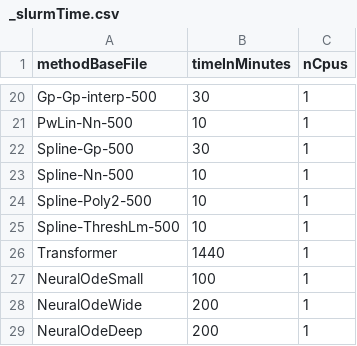
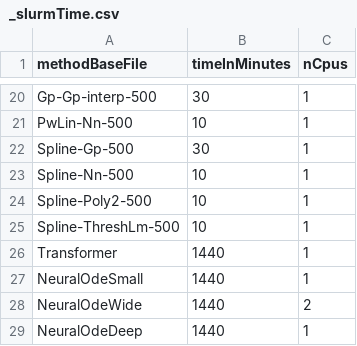
Before and after one commit to chroetz/DEEBextras, a CSV file: Dysts2DEEB/hyper/_slurmTime.csv, drawn as a sheet; only a part is shown, gaps mark what is left out.

Commit message:
command args for all scripts slurmtime

```diff
--- a/Dysts2DEEB/hyper/_slurmTime.csv
+++ b/Dysts2DEEB/hyper/_slurmTime.csv
@@ -26,4 +26,4 @@ Spline-ThreshLm-500,10,1
 Transformer,1440,1
-NeuralOdeSmall,100,1
-NeuralOdeWide,200,1
-NeuralOdeDeep,200,1
+NeuralOdeSmall,1440,1
+NeuralOdeWide,1440,2
+NeuralOdeDeep,1440,1
```
Also changed, not shown: 1 other file.
